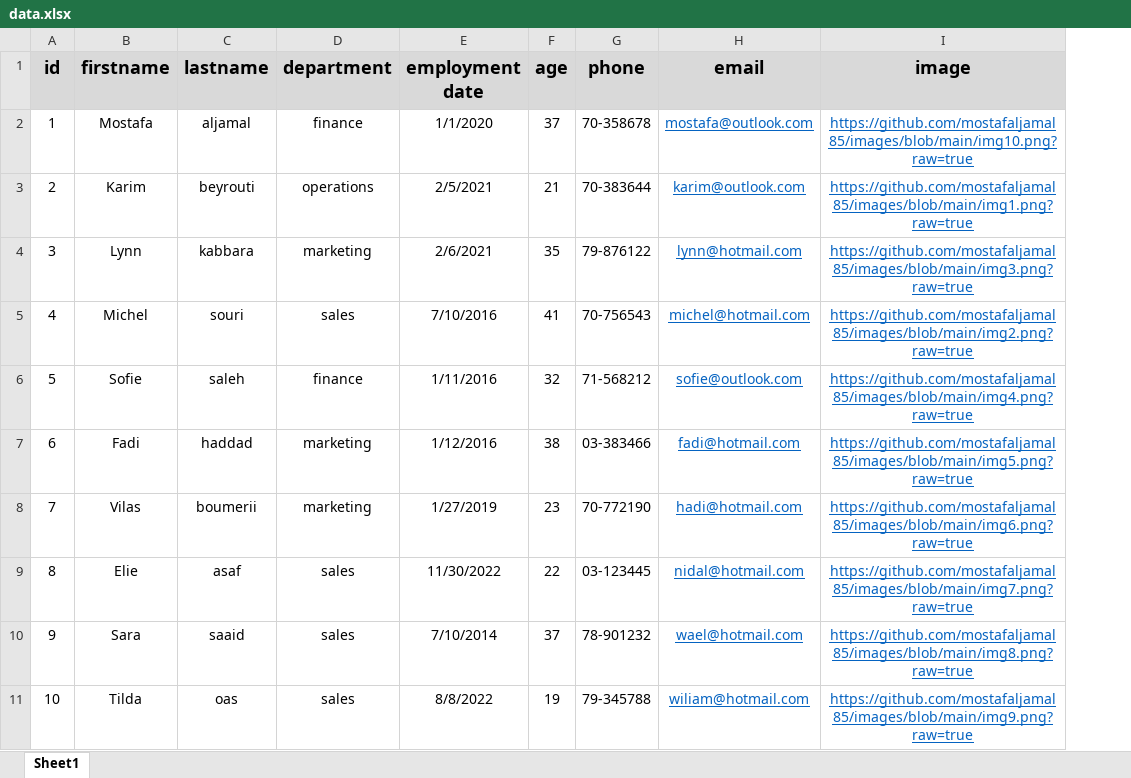
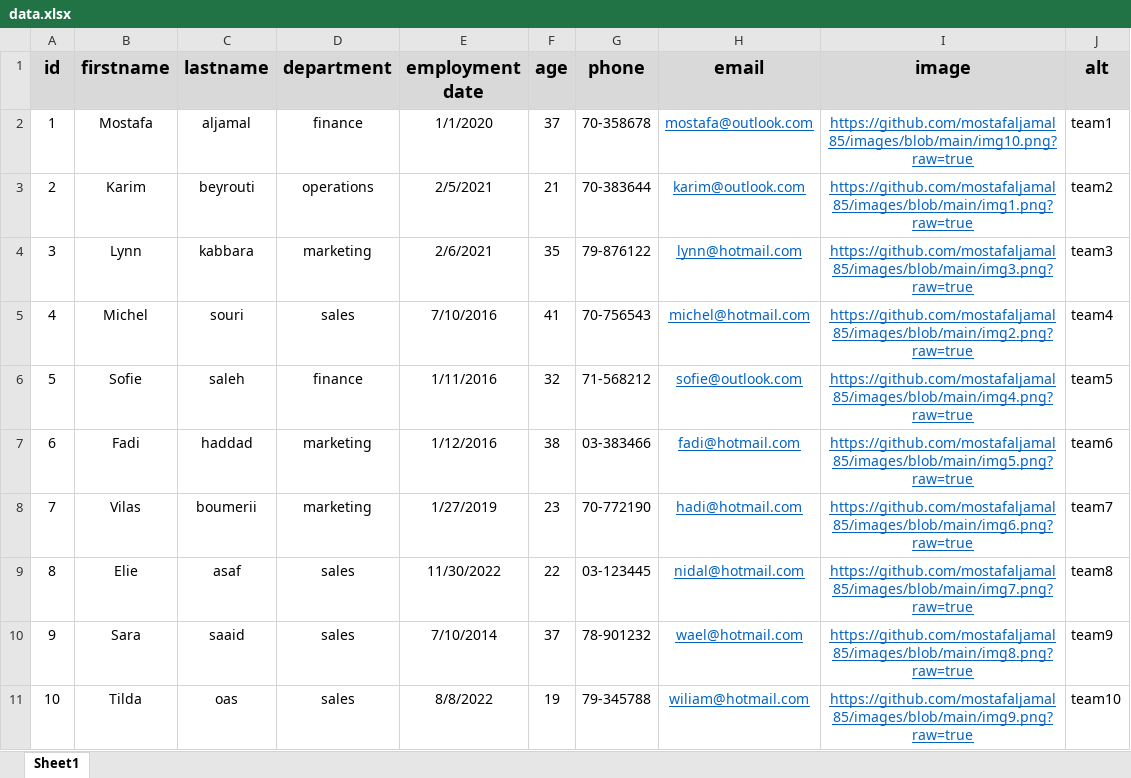
Before and after one commit to mostafaljamal85/first-api, an Excel workbook: data.xlsx, sheet Sheet1, drawn as a sheet; values as stored, in another font and other column widths than the file's, no borders; the diff names each change by its address in the sheet, - before the commit and + after, or states it on an @@ line.

Commit message:
add al to excel file

```diff
--- a/data.xlsx (sheet Sheet1)
+++ b/data.xlsx (sheet Sheet1)
+column J (alt), rows 2-11: team1 | team2 | team3 | team4 | team5 | team6 | team7 | team8 | team9 | team10
```
